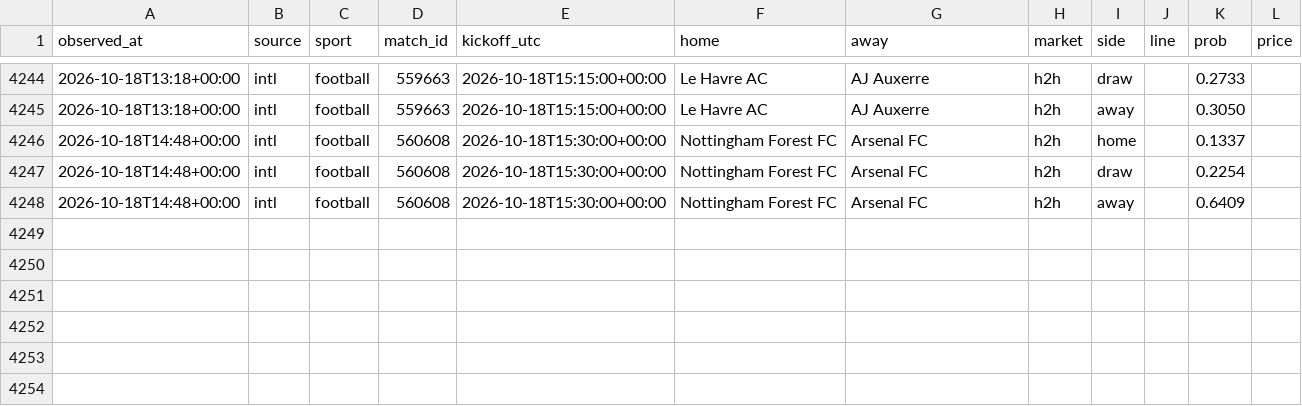
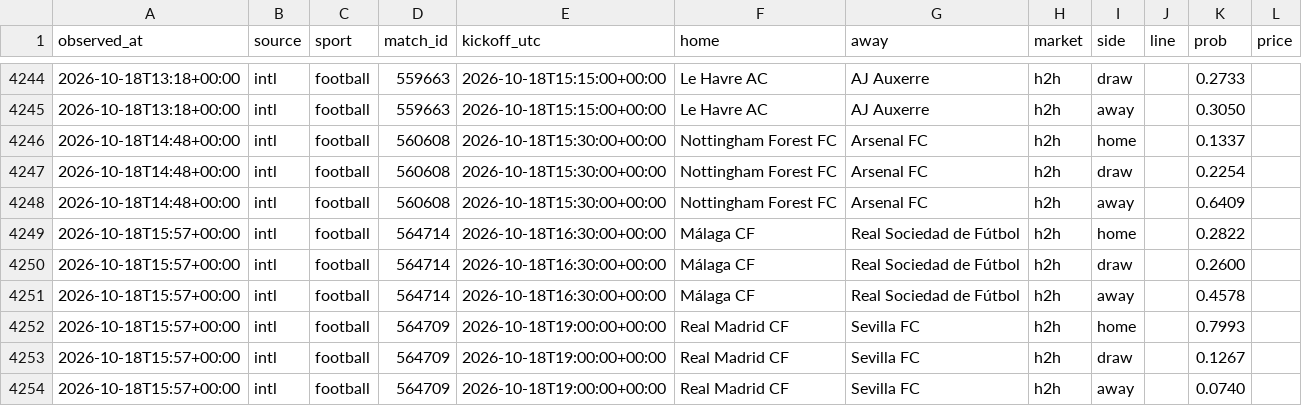
Before and after one commit to panchiyu1-cloud/sports-analyzer, a CSV file: data/moves/2026-10.csv, drawn as a sheet; only a part is shown, gaps mark what is left out.

```diff
--- a/data/moves/2026-10.csv
+++ b/data/moves/2026-10.csv
@@ -4248 +4248,7 @@ observed_at,source,sport,match_id,kickoff_utc,home,away,market,side,line,prob,pr
 2026-10-18T14:48+00:00,intl,football,560608,2026-10-18T15:30:00+00:00,Nottingham Forest FC,Arsenal FC,h2h,away,,0.6409,
+2026-10-18T15:57+00:00,intl,football,564714,2026-10-18T16:30:00+00:00,Málaga CF,Real Sociedad de Fútbol,h2h,home,,0.2822,
+2026-10-18T15:57+00:00,intl,football,564714,2026-10-18T16:30:00+00:00,Málaga CF,Real Sociedad de Fútbol,h2h,draw,,0.2600,
+2026-10-18T15:57+00:00,intl,football,564714,2026-10-18T16:30:00+00:00,Málaga CF,Real Sociedad de Fútbol,h2h,away,,0.4578,
+2026-10-18T15:57+00:00,intl,football,564709,2026-10-18T19:00:00+00:00,Real Madrid CF,Sevilla FC,h2h,home,,0.7993,
+2026-10-18T15:57+00:00,intl,football,564709,2026-10-18T19:00:00+00:00,Real Madrid CF,Sevilla FC,h2h,draw,,0.1267,
+2026-10-18T15:57+00:00,intl,football,564709,2026-10-18T19:00:00+00:00,Real Madrid CF,Sevilla FC,h2h,away,,0.0740,
```
Also changed, not shown: 12 other files.
